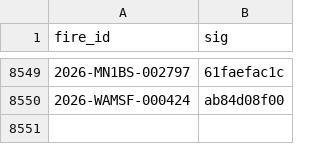
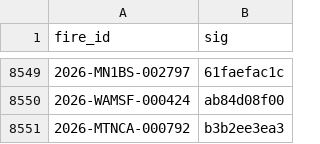
Before and after one commit to GT-Fire-Research-and-Innovation/WildfireRepo1, a CSV file: perimeters/seen.csv, drawn as a sheet; only a part is shown, gaps mark what is left out; the diff names each change by its address in the sheet, - before the commit and + after, or states it on an @@ line.

```diff
--- a/perimeters/seen.csv
+++ b/perimeters/seen.csv
+row 8551: 2026-MTNCA-000792 | b3b2ee3ea3
```
Also changed, not shown: perimeters/index.csv, perimeters/polls/2026-11.csv, 1 other file.
